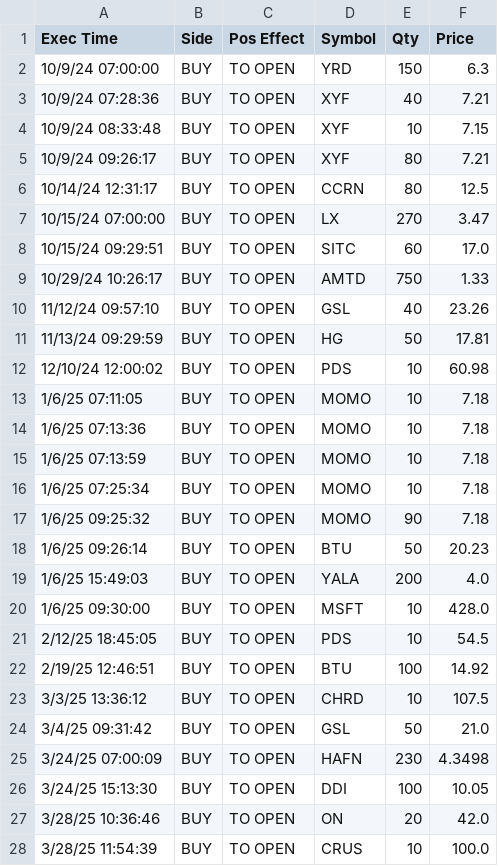
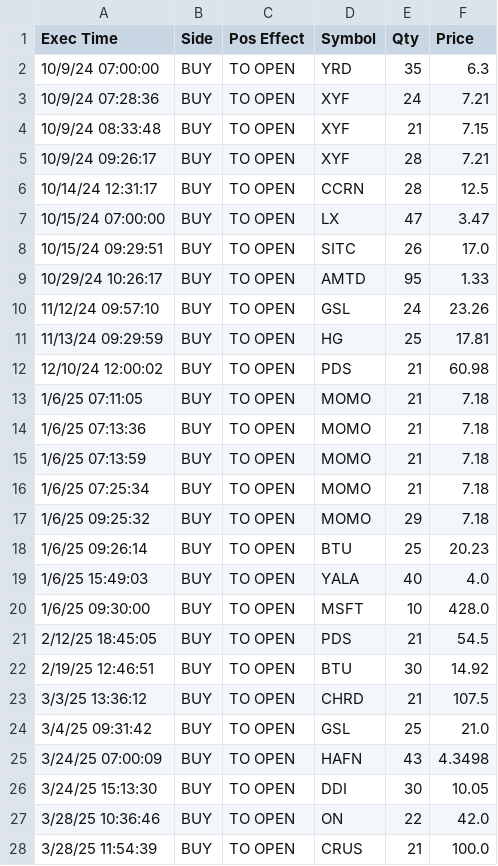
Before and after one commit to nvu01/Undervalued-Stock-Trade-Tracking, a CSV file: undervalued_trades.csv, drawn as a sheet; only a part is shown; the diff covers the shown part only.

Commit message:
Add Data Refresh feature to the report

```diff
--- a/undervalued_trades.csv
+++ b/undervalued_trades.csv
@@ -1,28 +1,28 @@
 Exec Time,Side,Pos Effect,Symbol,Qty,Price
-10/9/24 07:00:00,BUY,TO OPEN,YRD,150,6.3
-10/9/24 07:28:36,BUY,TO OPEN,XYF,40,7.21
-10/9/24 08:33:48,BUY,TO OPEN,XYF,10,7.15
-10/9/24 09:26:17,BUY,TO OPEN,XYF,80,7.21
-10/14/24 12:31:17,BUY,TO OPEN,CCRN,80,12.5
-10/15/24 07:00:00,BUY,TO OPEN,LX,270,3.47
-10/15/24 09:29:51,BUY,TO OPEN,SITC,60,17.0
-10/29/24 10:26:17,BUY,TO OPEN,AMTD,750,1.33
-11/12/24 09:57:10,BUY,TO OPEN,GSL,40,23.26
-11/13/24 09:29:59,BUY,TO OPEN,HG,50,17.81
-12/10/24 12:00:02,BUY,TO OPEN,PDS,10,60.98
-1/6/25 07:11:05,BUY,TO OPEN,MOMO,10,7.18
-1/6/25 07:13:36,BUY,TO OPEN,MOMO,10,7.18
-1/6/25 07:13:59,BUY,TO OPEN,MOMO,10,7.18
-1/6/25 07:25:34,BUY,TO OPEN,MOMO,10,7.18
-1/6/25 09:25:32,BUY,TO OPEN,MOMO,90,7.18
-1/6/25 09:26:14,BUY,TO OPEN,BTU,50,20.23
-1/6/25 15:49:03,BUY,TO OPEN,YALA,200,4.0
+10/9/24 07:00:00,BUY,TO OPEN,YRD,35,6.3
+10/9/24 07:28:36,BUY,TO OPEN,XYF,24,7.21
+10/9/24 08:33:48,BUY,TO OPEN,XYF,21,7.15
+10/9/24 09:26:17,BUY,TO OPEN,XYF,28,7.21
+10/14/24 12:31:17,BUY,TO OPEN,CCRN,28,12.5
+10/15/24 07:00:00,BUY,TO OPEN,LX,47,3.47
+10/15/24 09:29:51,BUY,TO OPEN,SITC,26,17.0
+10/29/24 10:26:17,BUY,TO OPEN,AMTD,95,1.33
+11/12/24 09:57:10,BUY,TO OPEN,GSL,24,23.26
+11/13/24 09:29:59,BUY,TO OPEN,HG,25,17.81
+12/10/24 12:00:02,BUY,TO OPEN,PDS,21,60.98
+1/6/25 07:11:05,BUY,TO OPEN,MOMO,21,7.18
+1/6/25 07:13:36,BUY,TO OPEN,MOMO,21,7.18
+1/6/25 07:13:59,BUY,TO OPEN,MOMO,21,7.18
+1/6/25 07:25:34,BUY,TO OPEN,MOMO,21,7.18
+1/6/25 09:25:32,BUY,TO OPEN,MOMO,29,7.18
+1/6/25 09:26:14,BUY,TO OPEN,BTU,25,20.23
+1/6/25 15:49:03,BUY,TO OPEN,YALA,40,4.0
 1/6/25 09:30:00,BUY,TO OPEN,MSFT,10,428.0
-2/12/25 18:45:05,BUY,TO OPEN,PDS,10,54.5
-2/19/25 12:46:51,BUY,TO OPEN,BTU,100,14.92
-3/3/25 13:36:12,BUY,TO OPEN,CHRD,10,107.5
-3/4/25 09:31:42,BUY,TO OPEN,GSL,50,21.0
-3/24/25 07:00:09,BUY,TO OPEN,HAFN,230,4.3498
-3/24/25 15:13:30,BUY,TO OPEN,DDI,100,10.05
-3/28/25 10:36:46,BUY,TO OPEN,ON,20,42.0
-3/28/25 11:54:39,BUY,TO OPEN,CRUS,10,100.0
+2/12/25 18:45:05,BUY,TO OPEN,PDS,21,54.5
+2/19/25 12:46:51,BUY,TO OPEN,BTU,30,14.92
+3/3/25 13:36:12,BUY,TO OPEN,CHRD,21,107.5
+3/4/25 09:31:42,BUY,TO OPEN,GSL,25,21.0
+3/24/25 07:00:09,BUY,TO OPEN,HAFN,43,4.3498
+3/24/25 15:13:30,BUY,TO OPEN,DDI,30,10.05
+3/28/25 10:36:46,BUY,TO OPEN,ON,22,42.0
+3/28/25 11:54:39,BUY,TO OPEN,CRUS,21,100.0
```
Also changed, not shown: 106 edited cells elsewhere in this file, 3 other files.
